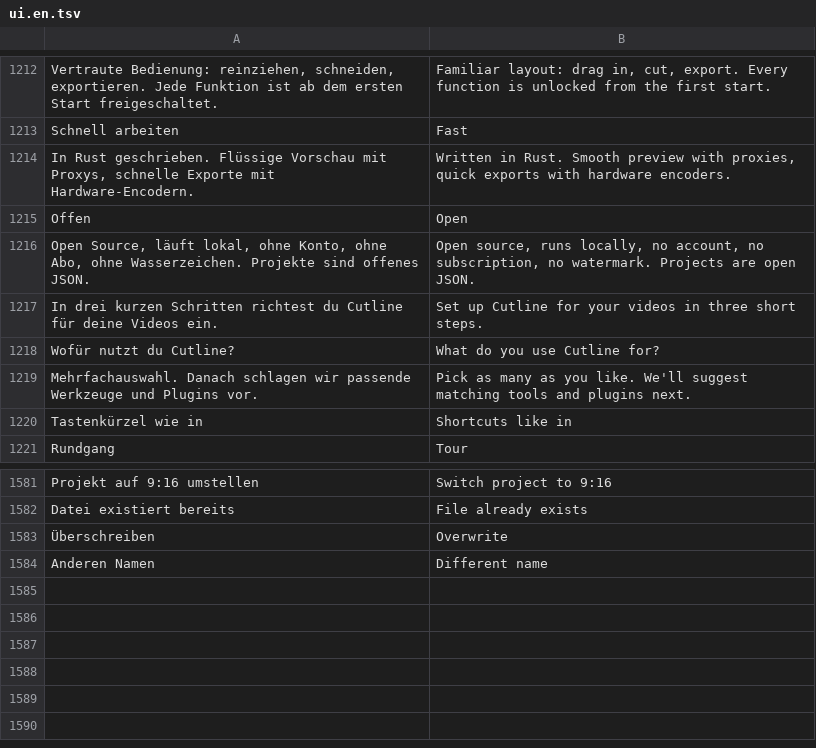
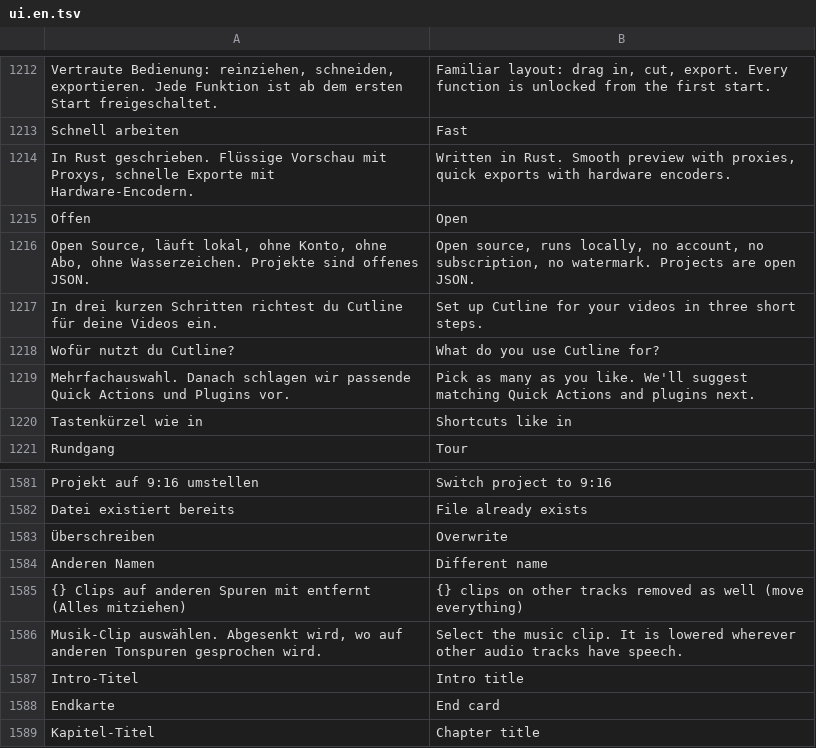
Before and after one commit to zqqqqx/cutline, a TSV file: crates/cl-i18n/locales/ui.en.tsv, drawn as a sheet; only a part is shown, gaps mark what is left out.

```diff
--- a/crates/cl-i18n/locales/ui.en.tsv
+++ b/crates/cl-i18n/locales/ui.en.tsv
@@ -1218,3 +1218,3 @@ In drei kurzen Schritten richtest du Cutline für deine Videos ein.	Set up Cutli
 Wofür nutzt du Cutline?	What do you use Cutline for?
-Mehrfachauswahl. Danach schlagen wir passende Werkzeuge und Plugins vor.	Pick as many as you like. We'll suggest matching tools and plugins next.
+Mehrfachauswahl. Danach schlagen wir passende Quick Actions und Plugins vor.	Pick as many as you like. We'll suggest matching Quick Actions and plugins next.
 Tastenkürzel wie in	Shortcuts like in
@@ -1584 +1584,6 @@ Datei existiert bereits	File already exists
 Anderen Namen	Different name
+{} Clips auf anderen Spuren mit entfernt (Alles mitziehen)	{} clips on other tracks removed as well (move everything)
+Musik-Clip auswählen. Abgesenkt wird, wo auf anderen Tonspuren gesprochen wird.	Select the music clip. It is lowered wherever other audio tracks have speech.
+Intro-Titel	Intro title
+Endkarte	End card
+Kapitel-Titel	Chapter title
```
Also changed, not shown: 5 other files.
